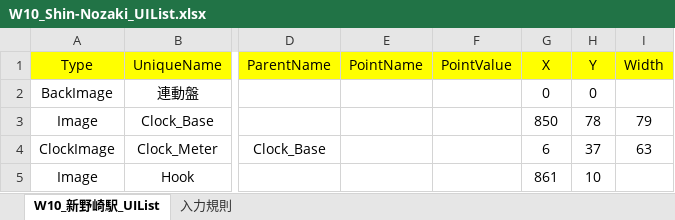
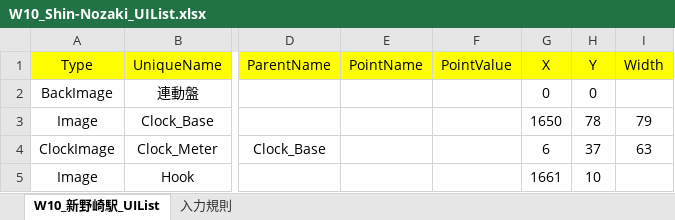
Before and after one commit to suine97/TatehamaInterlockingConsole, an Excel workbook: exe/TSV/Excel/W10_Shin-Nozaki_UIList.xlsx, sheet W10_新野崎駅_UIList, drawn as a sheet; only a part is shown, gaps mark what is left out; values as stored, in another font and other column widths than the file's, no borders; the diff names each change by its address in the sheet, - before the commit and + after, or states it on an @@ line.

```diff
--- a/exe/TSV/Excel/W10_Shin-Nozaki_UIList.xlsx (sheet W10_新野崎駅_UIList)
+++ b/exe/TSV/Excel/W10_Shin-Nozaki_UIList.xlsx (sheet W10_新野崎駅_UIList)
-G3 (X): 850
+G3 (X): 1650
-G5 (X): 861
+G5 (X): 1661
```
Also changed, not shown: exe/TSV/Excel/W02_Komano_UIList.xlsx, 35 other files.
